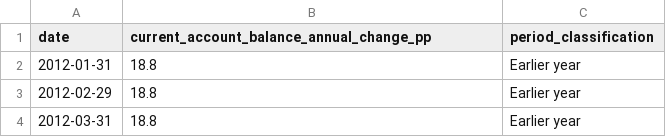
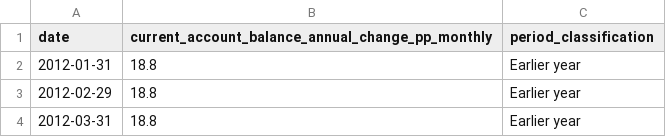
Before and after one commit to Kitazaki-Hinata/SLE_research, a CSV file: data/final_monthly/current_account_balance_annual_change_pp_monthly.csv, drawn as a sheet; only a part is shown.

```diff
--- a/data/final_monthly/current_account_balance_annual_change_pp_monthly.csv
+++ b/data/final_monthly/current_account_balance_annual_change_pp_monthly.csv
@@ -1,2 +1,2 @@
-date,current_account_balance_annual_change_pp,period_classification
+date,current_account_balance_annual_change_pp_monthly,period_classification
 2012-01-31,18.8,Earlier year
```
Also changed, not shown: data/final_monthly/NO_FILL_iron_ore_exports_log_change_monthly.csv, data/final_monthly/base_money_log_change_monthly.csv, 9 other files.
